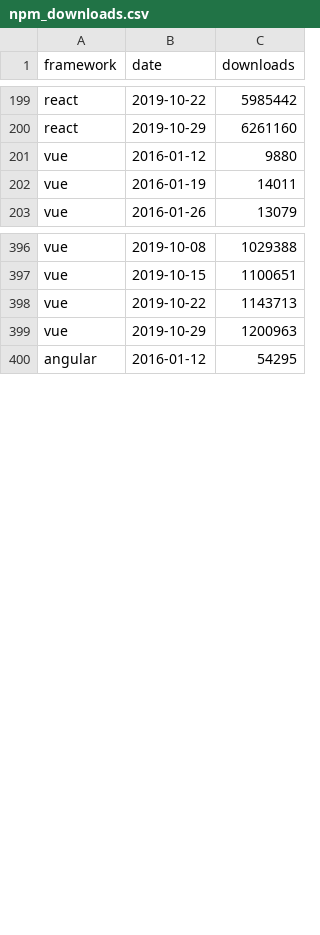
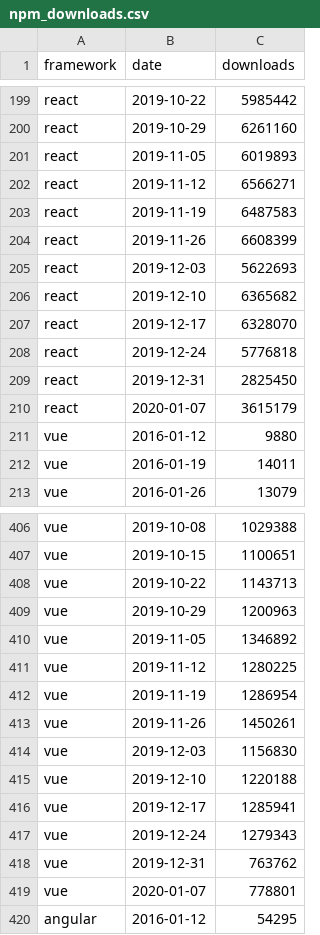
Before and after one commit to irregularengineering/irreact, a CSV file: public/data/npm_downloads.csv, drawn as a sheet; only a part is shown, gaps mark what is left out; the diff covers the shown part only.

Commit message:
Update data

```diff
--- a/public/data/npm_downloads.csv
+++ b/public/data/npm_downloads.csv
@@ -200,2 +200,12 @@ react,2019-10-22,5985442
 react,2019-10-29,6261160
+react,2019-11-05,6019893
+react,2019-11-12,6566271
+react,2019-11-19,6487583
+react,2019-11-26,6608399
+react,2019-12-03,5622693
+react,2019-12-10,6365682
+react,2019-12-17,6328070
+react,2019-12-24,5776818
+react,2019-12-31,2825450
+react,2020-01-07,3615179
 vue,2016-01-12,9880
@@ -399,2 +409,12 @@ vue,2019-10-22,1143713
 vue,2019-10-29,1200963
+vue,2019-11-05,1346892
+vue,2019-11-12,1280225
+vue,2019-11-19,1286954
+vue,2019-11-26,1450261
+vue,2019-12-03,1156830
+vue,2019-12-10,1220188
+vue,2019-12-17,1285941
+vue,2019-12-24,1279343
+vue,2019-12-31,763762
+vue,2020-01-07,778801
 angular,2016-01-12,54295
```
Also changed, not shown: 40 added rows elsewhere in this file, public/data/tiobe_index.csv, 3 other files.
